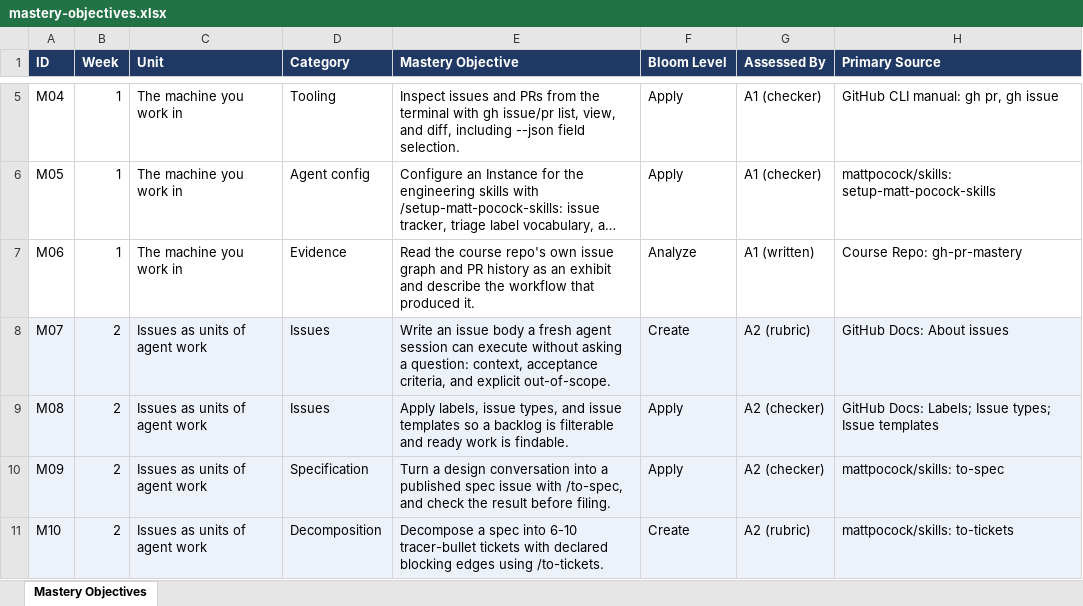
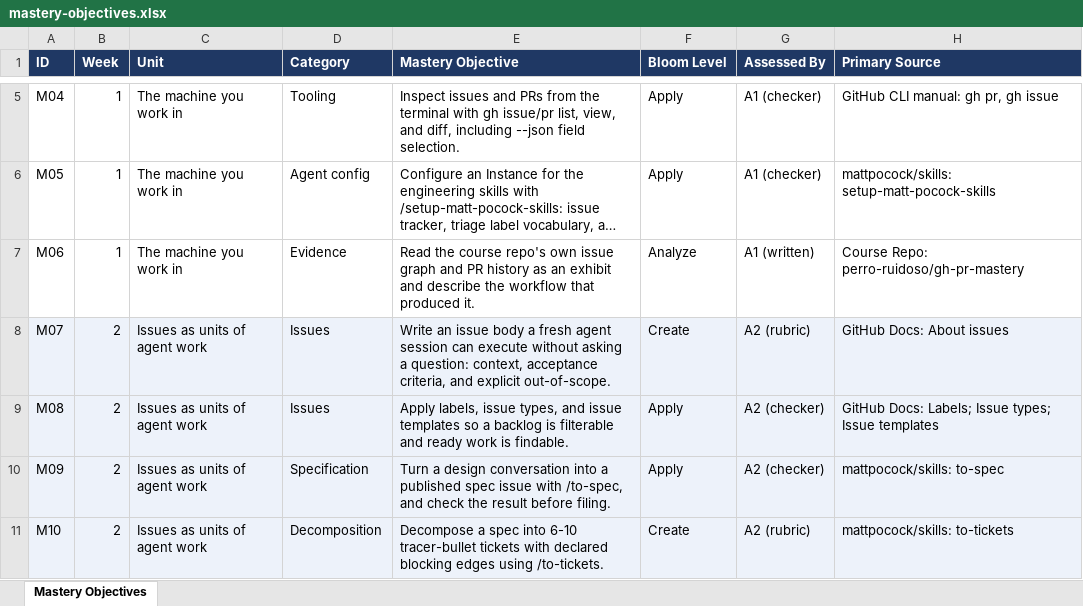
Before and after one commit to perro-ruidoso/gh-pr-mastery, an Excel workbook: objectives/mastery-objectives.xlsx, sheet Mastery Objectives, drawn as a sheet; only a part is shown, gaps mark what is left out; long unchanged cells end in …; values as stored, in another font and other column widths than the file's, no borders; the diff names each change by its address in the sheet, - before the commit and + after, or states it on an @@ line.

```diff
--- a/objectives/mastery-objectives.xlsx (sheet Mastery Objectives)
+++ b/objectives/mastery-objectives.xlsx (sheet Mastery Objectives)
-H7 (Primary Source): Course Repo: gh-pr-mastery
+H7 (Primary Source): Course Repo: perro-ruidoso/gh-pr-mastery
```
Also changed, not shown: 5 other files.
